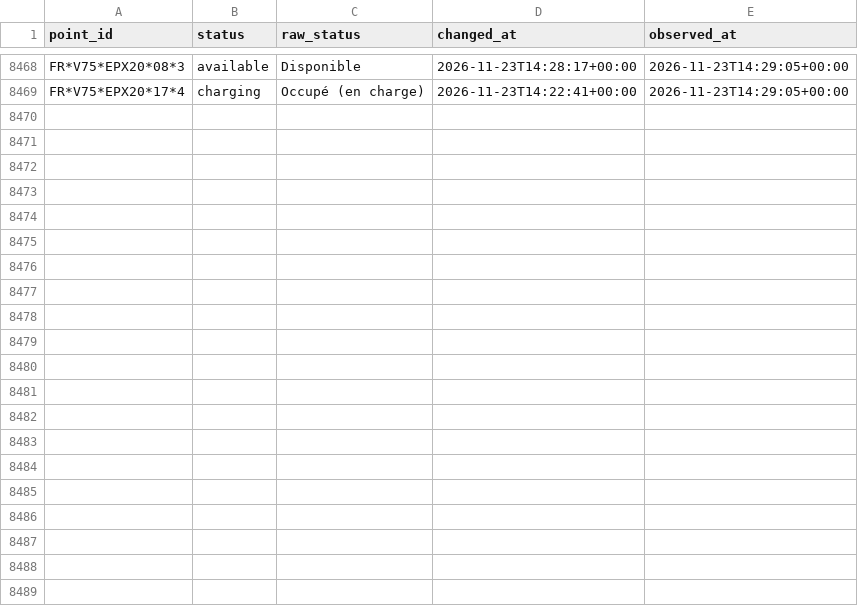
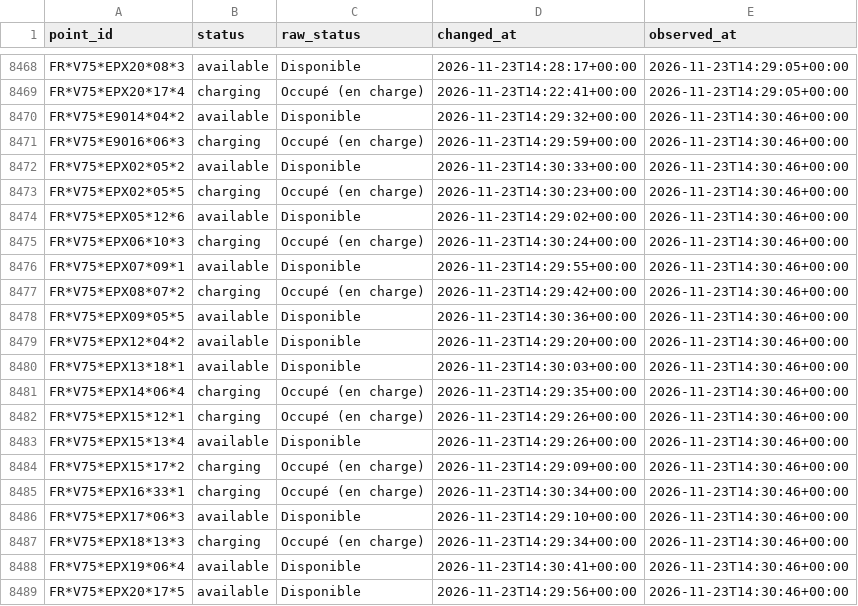
Before and after one commit to karthi108/allo-paris, a CSV file: events/2026-11-23.csv, drawn as a sheet; only a part is shown, gaps mark what is left out; the diff names each change by its address in the sheet, - before the commit and + after, or states it on an @@ line.

```diff
--- a/events/2026-11-23.csv
+++ b/events/2026-11-23.csv
+row 8470: FR*V75*E9014*04*2 | available | Disponible | 2026-11-23T14:29:32+00:00 | 2026-11-23T14:30:46+00:00
+row 8471: FR*V75*E9016*06*3 | charging | Occupé (en charge) | 2026-11-23T14:29:59+00:00 | 2026-11-23T14:30:46+00:00
+row 8472: FR*V75*EPX02*05*2 | available | Disponible | 2026-11-23T14:30:33+00:00 | 2026-11-23T14:30:46+00:00
+row 8473: FR*V75*EPX02*05*5 | charging | Occupé (en charge) | 2026-11-23T14:30:23+00:00 | 2026-11-23T14:30:46+00:00
+row 8474: FR*V75*EPX05*12*6 | available | Disponible | 2026-11-23T14:29:02+00:00 | 2026-11-23T14:30:46+00:00
+row 8475: FR*V75*EPX06*10*3 | charging | Occupé (en charge) | 2026-11-23T14:30:24+00:00 | 2026-11-23T14:30:46+00:00
+row 8476: FR*V75*EPX07*09*1 | available | Disponible | 2026-11-23T14:29:55+00:00 | 2026-11-23T14:30:46+00:00
+row 8477: FR*V75*EPX08*07*2 | charging | Occupé (en charge) | 2026-11-23T14:29:42+00:00 | 2026-11-23T14:30:46+00:00
+row 8478: FR*V75*EPX09*05*5 | available | Disponible | 2026-11-23T14:30:36+00:00 | 2026-11-23T14:30:46+00:00
+row 8479: FR*V75*EPX12*04*2 | available | Disponible | 2026-11-23T14:29:20+00:00 | 2026-11-23T14:30:46+00:00
+row 8480: FR*V75*EPX13*18*1 | available | Disponible | 2026-11-23T14:30:03+00:00 | 2026-11-23T14:30:46+00:00
+row 8481: FR*V75*EPX14*06*4 | charging | Occupé (en charge) | 2026-11-23T14:29:35+00:00 | 2026-11-23T14:30:46+00:00
+row 8482: FR*V75*EPX15*12*1 | charging | Occupé (en charge) | 2026-11-23T14:29:26+00:00 | 2026-11-23T14:30:46+00:00
+row 8483: FR*V75*EPX15*13*4 | available | Disponible | 2026-11-23T14:29:26+00:00 | 2026-11-23T14:30:46+00:00
+row 8484: FR*V75*EPX15*17*2 | charging | Occupé (en charge) | 2026-11-23T14:29:09+00:00 | 2026-11-23T14:30:46+00:00
+row 8485: FR*V75*EPX16*33*1 | charging | Occupé (en charge) | 2026-11-23T14:30:34+00:00 | 2026-11-23T14:30:46+00:00
+row 8486: FR*V75*EPX17*06*3 | available | Disponible | 2026-11-23T14:29:10+00:00 | 2026-11-23T14:30:46+00:00
+row 8487: FR*V75*EPX18*13*3 | charging | Occupé (en charge) | 2026-11-23T14:29:34+00:00 | 2026-11-23T14:30:46+00:00
+row 8488: FR*V75*EPX19*06*4 | available | Disponible | 2026-11-23T14:30:41+00:00 | 2026-11-23T14:30:46+00:00
+row 8489: FR*V75*EPX20*17*5 | available | Disponible | 2026-11-23T14:29:56+00:00 | 2026-11-23T14:30:46+00:00
```
Also changed, not shown: snapshots.csv, state.csv, 1 other file.
